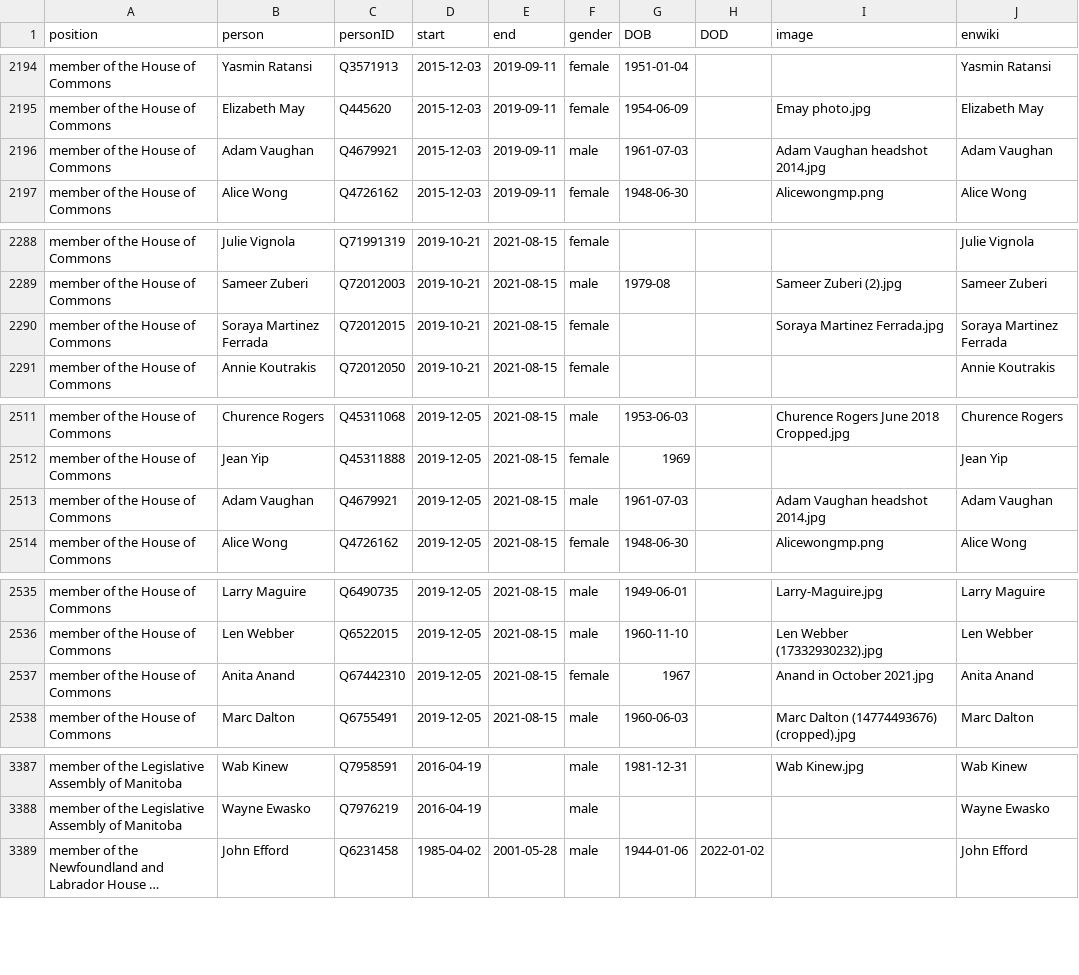
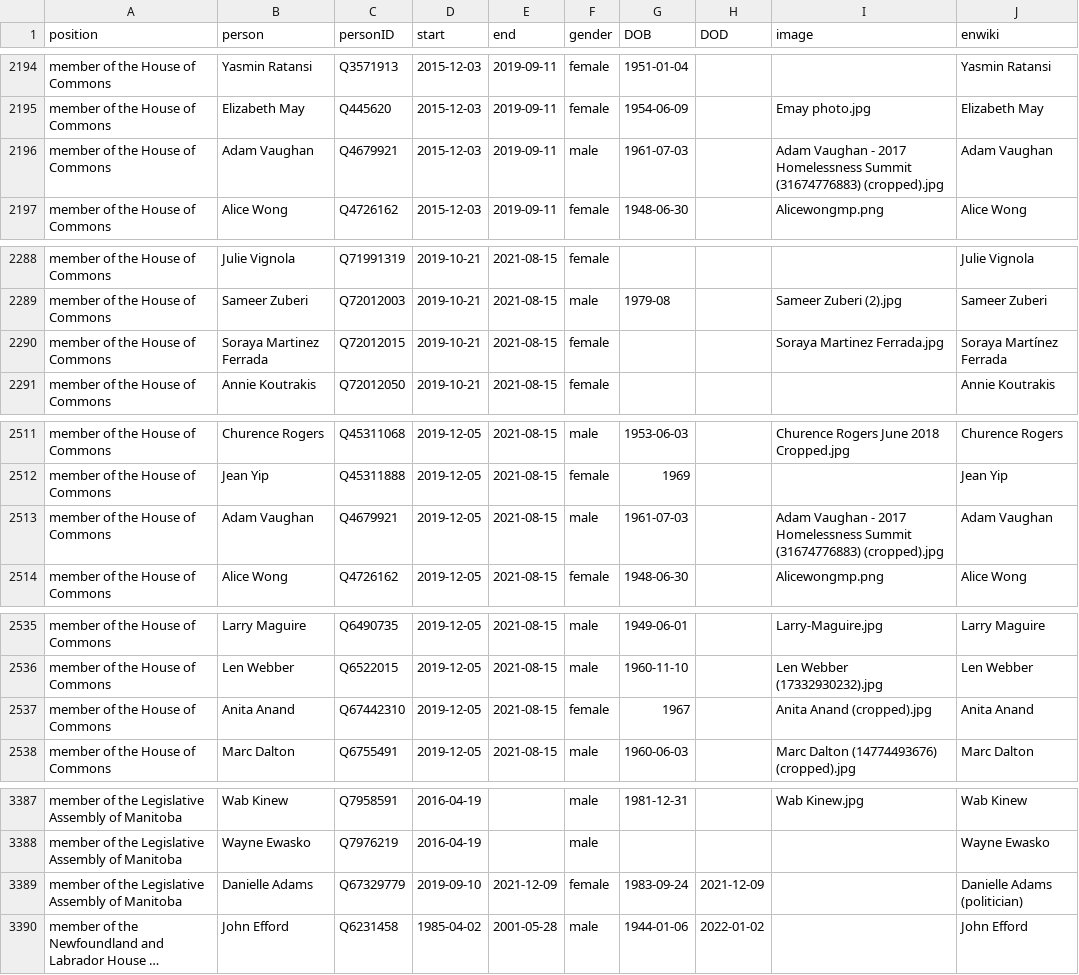
Before and after one commit to every-politician-scrapers/canada-cabinet, a CSV file: html/legislators.csv, drawn as a sheet; only a part is shown, gaps mark what is left out; long unchanged cells end in …; the diff covers the shown part only; the diff names each change by its address in the sheet, - before the commit and + after, or states it on an @@ line.

```diff
--- a/html/legislators.csv
+++ b/html/legislators.csv
-I2196 (image): Adam Vaughan headshot 2014.jpg
+I2196 (image): Adam Vaughan - 2017 Homelessness Summit (31674776883) (cropped).jpg
-J2290 (enwiki): Soraya Martinez Ferrada
+J2290 (enwiki): Soraya Martínez Ferrada
-I2513 (image): Adam Vaughan headshot 2014.jpg
+I2513 (image): Adam Vaughan - 2017 Homelessness Summit (31674776883) (cropped).jpg
-I2537 (image): Anand in October 2021.jpg
+I2537 (image): Anita Anand (cropped).jpg
+row 3389: member of the Legislative Assembly of Manitoba | Danielle Adams | Q67329779 | 2019-09-10 | 2021-12-09 | female | 1983-09-24 | 2021-12-09 |  | Danielle Adams (politician)
```
Also changed, not shown: 2 edited cells elsewhere in this file, html/current.csv, html/holders21.csv.
